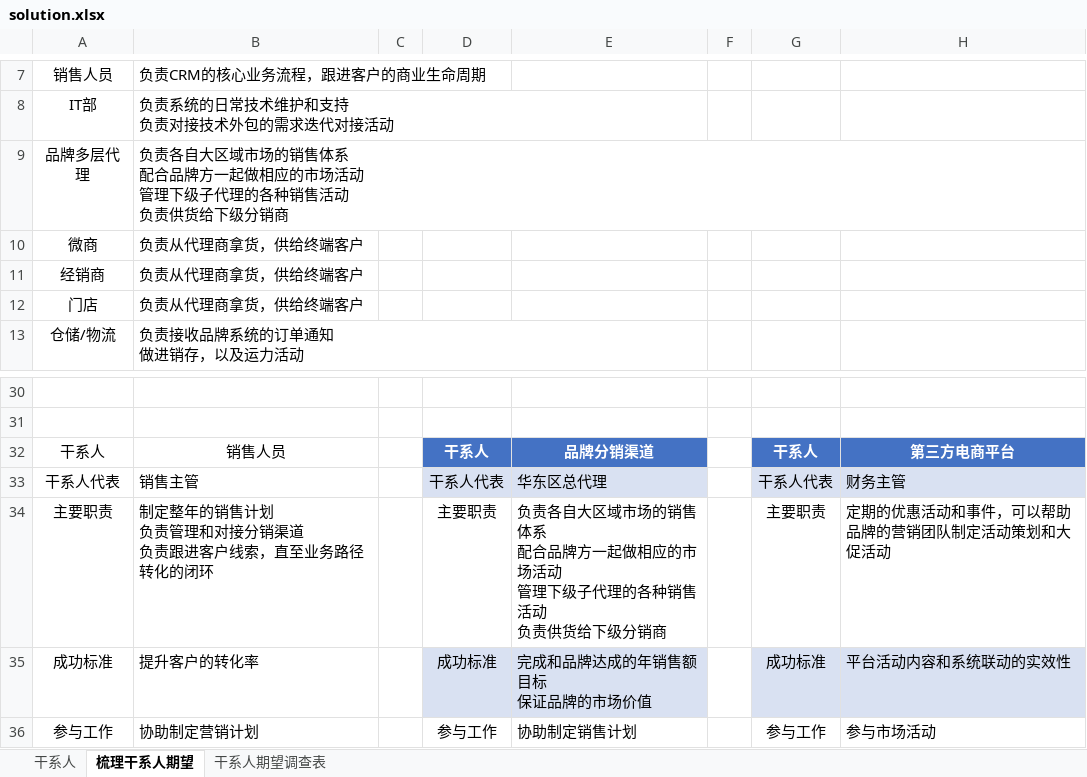
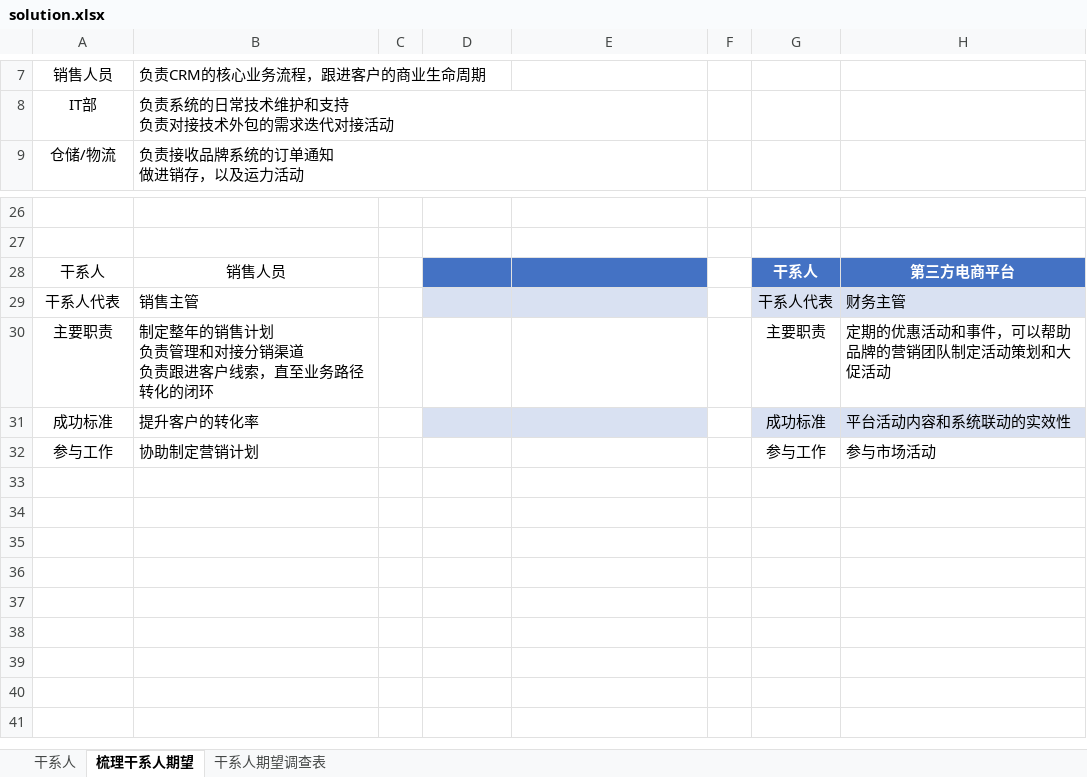
Before and after one commit to ArtisanCloud/PowerXDoc, an Excel workbook: docs/public/resources/b2c/solution.xlsx, sheet 梳理干系人期望, drawn as a sheet; only a part is shown, gaps mark what is left out; values as stored, in another font and other column widths than the file's, no borders; table styles not drawn; removed rows and columns are numbered as before the commit, all else as after; ↵ is a line break in a cell; the diff names each change by its address in the sheet, - before the commit and + after, or states it on an @@ line.

Commit message:
feat(solution): finish export pdf

```diff
--- a/docs/public/resources/b2c/solution.xlsx (sheet 梳理干系人期望)
+++ b/docs/public/resources/b2c/solution.xlsx (sheet 梳理干系人期望)
-row 9: 品牌多层代理 | 负责各自大区域市场的销售体系 ↵ 配合品牌方一起做相应的市场活动 ↵ 管理下级子代理的各种销售活动 ↵ 负责供货给下级分销商
-row 10: 微商 | 负责从代理商拿货，供给终端客户
-row 11: 经销商 | 负责从代理商拿货，供给终端客户
-row 12: 门店 | 负责从代理商拿货，供给终端客户
-D28: 干系人
+D28: (empty)
-E28: 品牌分销渠道
+E28: (empty)
-D29: 干系人代表
+D29: (empty)
-E29: 华东区总代理
+E29: (empty)
-D30: 主要职责
+D30: (empty)
-E30: 负责各自大区域市场的销售体系 ↵ 配合品牌方一起做相应的市场活动 ↵ 管理下级子代理的各种销售活动 ↵ 负责供货给下级分销商
+E30: (empty)
-D31: 成功标准
+D31: (empty)
-E31: 完成和品牌达成的年销售额目标 ↵ 保证品牌的市场价值
+E31: (empty)
-D32: 参与工作
+D32: (empty)
-E32: 协助制定销售计划
+E32: (empty)
```
Also changed, not shown: sheet 干系人期望调查表, sheet 干系人, 13 other files.
